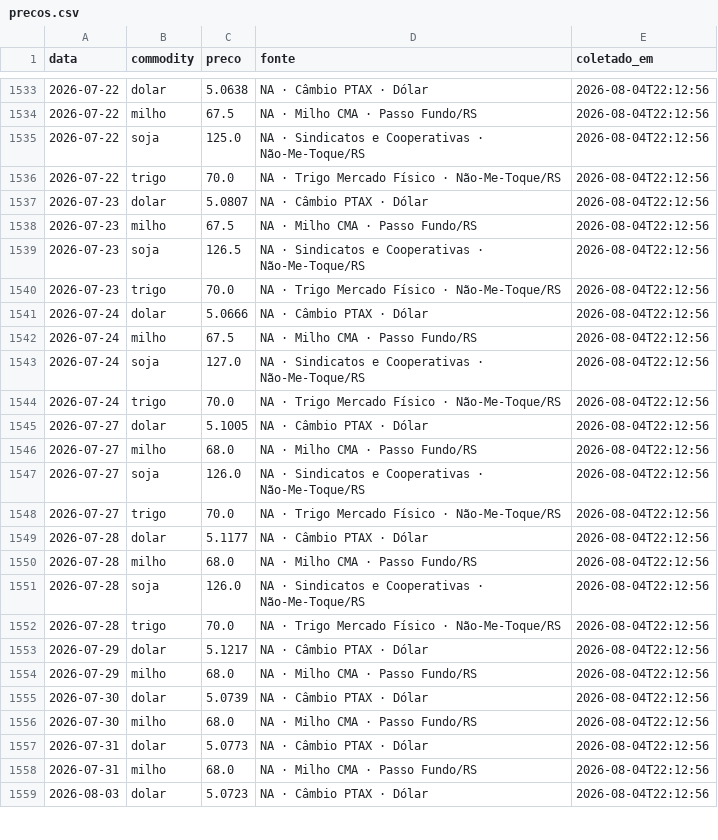
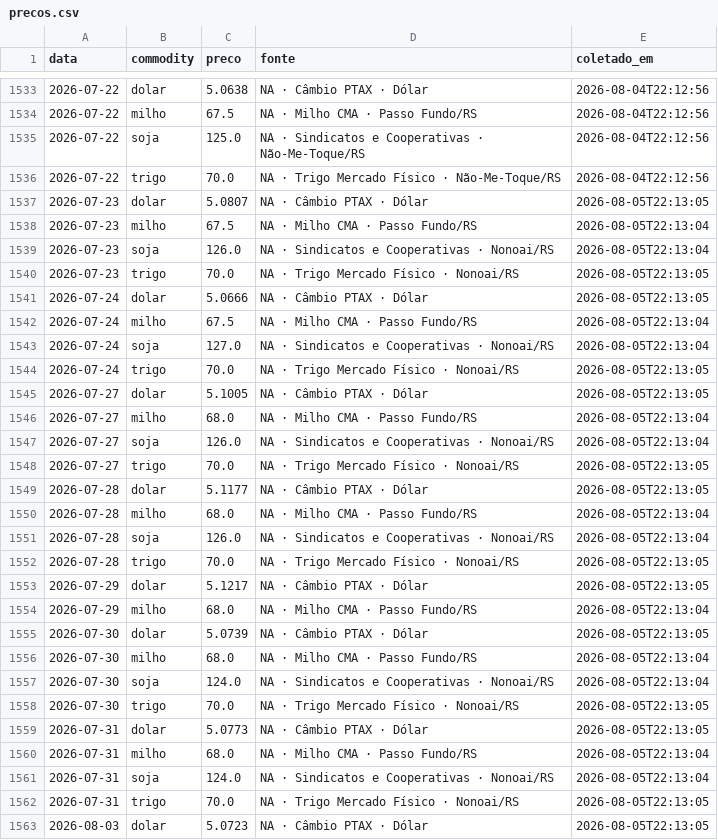
Before and after one commit to henriquereolonpain-sys/-monitor-agro-rs, a CSV file: data/raw/precos.csv, drawn as a sheet; only a part is shown, gaps mark what is left out; the diff covers the shown part only.

```diff
--- a/data/raw/precos.csv
+++ b/data/raw/precos.csv
@@ -1536,24 +1536,28 @@ data,commodity,preco,fonte,coletado_em
 2026-07-22,trigo,70.0,NA · Trigo Mercado Físico · Não-Me-Toque/RS,2026-08-04T22:12:56
-2026-07-23,dolar,5.0807,NA · Câmbio PTAX · Dólar,2026-08-04T22:12:56
-2026-07-23,milho,67.5,NA · Milho CMA · Passo Fundo/RS,2026-08-04T22:12:56
-2026-07-23,soja,126.5,NA · Sindicatos e Cooperativas · Não-Me-Toque/RS,2026-08-04T22:12:56
-2026-07-23,trigo,70.0,NA · Trigo Mercado Físico · Não-Me-Toque/RS,2026-08-04T22:12:56
-2026-07-24,dolar,5.0666,NA · Câmbio PTAX · Dólar,2026-08-04T22:12:56
-2026-07-24,milho,67.5,NA · Milho CMA · Passo Fundo/RS,2026-08-04T22:12:56
-2026-07-24,soja,127.0,NA · Sindicatos e Cooperativas · Não-Me-Toque/RS,2026-08-04T22:12:56
-2026-07-24,trigo,70.0,NA · Trigo Mercado Físico · Não-Me-Toque/RS,2026-08-04T22:12:56
-2026-07-27,dolar,5.1005,NA · Câmbio PTAX · Dólar,2026-08-04T22:12:56
-2026-07-27,milho,68.0,NA · Milho CMA · Passo Fundo/RS,2026-08-04T22:12:56
-2026-07-27,soja,126.0,NA · Sindicatos e Cooperativas · Não-Me-Toque/RS,2026-08-04T22:12:56
-2026-07-27,trigo,70.0,NA · Trigo Mercado Físico · Não-Me-Toque/RS,2026-08-04T22:12:56
-2026-07-28,dolar,5.1177,NA · Câmbio PTAX · Dólar,2026-08-04T22:12:56
-2026-07-28,milho,68.0,NA · Milho CMA · Passo Fundo/RS,2026-08-04T22:12:56
-2026-07-28,soja,126.0,NA · Sindicatos e Cooperativas · Não-Me-Toque/RS,2026-08-04T22:12:56
-2026-07-28,trigo,70.0,NA · Trigo Mercado Físico · Não-Me-Toque/RS,2026-08-04T22:12:56
-2026-07-29,dolar,5.1217,NA · Câmbio PTAX · Dólar,2026-08-04T22:12:56
-2026-07-29,milho,68.0,NA · Milho CMA · Passo Fundo/RS,2026-08-04T22:12:56
-2026-07-30,dolar,5.0739,NA · Câmbio PTAX · Dólar,2026-08-04T22:12:56
-2026-07-30,milho,68.0,NA · Milho CMA · Passo Fundo/RS,2026-08-04T22:12:56
-2026-07-31,dolar,5.0773,NA · Câmbio PTAX · Dólar,2026-08-04T22:12:56
-2026-07-31,milho,68.0,NA · Milho CMA · Passo Fundo/RS,2026-08-04T22:12:56
-2026-08-03,dolar,5.0723,NA · Câmbio PTAX · Dólar,2026-08-04T22:12:56
+2026-07-23,dolar,5.0807,NA · Câmbio PTAX · Dólar,2026-08-05T22:13:05
+2026-07-23,milho,67.5,NA · Milho CMA · Passo Fundo/RS,2026-08-05T22:13:04
+2026-07-23,soja,126.0,NA · Sindicatos e Cooperativas · Nonoai/RS,2026-08-05T22:13:04
+2026-07-23,trigo,70.0,NA · Trigo Mercado Físico · Nonoai/RS,2026-08-05T22:13:05
+2026-07-24,dolar,5.0666,NA · Câmbio PTAX · Dólar,2026-08-05T22:13:05
+2026-07-24,milho,67.5,NA · Milho CMA · Passo Fundo/RS,2026-08-05T22:13:04
+2026-07-24,soja,127.0,NA · Sindicatos e Cooperativas · Nonoai/RS,2026-08-05T22:13:04
+2026-07-24,trigo,70.0,NA · Trigo Mercado Físico · Nonoai/RS,2026-08-05T22:13:05
+2026-07-27,dolar,5.1005,NA · Câmbio PTAX · Dólar,2026-08-05T22:13:05
+2026-07-27,milho,68.0,NA · Milho CMA · Passo Fundo/RS,2026-08-05T22:13:04
+2026-07-27,soja,126.0,NA · Sindicatos e Cooperativas · Nonoai/RS,2026-08-05T22:13:04
+2026-07-27,trigo,70.0,NA · Trigo Mercado Físico · Nonoai/RS,2026-08-05T22:13:05
+2026-07-28,dolar,5.1177,NA · Câmbio PTAX · Dólar,2026-08-05T22:13:05
+2026-07-28,milho,68.0,NA · Milho CMA · Passo Fundo/RS,2026-08-05T22:13:04
+2026-07-28,soja,126.0,NA · Sindicatos e Cooperativas · Nonoai/RS,2026-08-05T22:13:04
+2026-07-28,trigo,70.0,NA · Trigo Mercado Físico · Nonoai/RS,2026-08-05T22:13:05
+2026-07-29,dolar,5.1217,NA · Câmbio PTAX · Dólar,2026-08-05T22:13:05
+2026-07-29,milho,68.0,NA · Milho CMA · Passo Fundo/RS,2026-08-05T22:13:04
+2026-07-30,dolar,5.0739,NA · Câmbio PTAX · Dólar,2026-08-05T22:13:05
+2026-07-30,milho,68.0,NA · Milho CMA · Passo Fundo/RS,2026-08-05T22:13:04
+2026-07-30,soja,124.0,NA · Sindicatos e Cooperativas · Nonoai/RS,2026-08-05T22:13:04
+2026-07-30,trigo,70.0,NA · Trigo Mercado Físico · Nonoai/RS,2026-08-05T22:13:05
+2026-07-31,dolar,5.0773,NA · Câmbio PTAX · Dólar,2026-08-05T22:13:05
+2026-07-31,milho,68.0,NA · Milho CMA · Passo Fundo/RS,2026-08-05T22:13:04
+2026-07-31,soja,124.0,NA · Sindicatos e Cooperativas · Nonoai/RS,2026-08-05T22:13:04
+2026-07-31,trigo,70.0,NA · Trigo Mercado Físico · Nonoai/RS,2026-08-05T22:13:05
+2026-08-03,dolar,5.0723,NA · Câmbio PTAX · Dólar,2026-08-05T22:13:05
```
Also changed, not shown: 9 added rows and 2 edited cells elsewhere in this file, data/processed/serie_completa.csv, data/raw/clima.csv, 2 other files.
